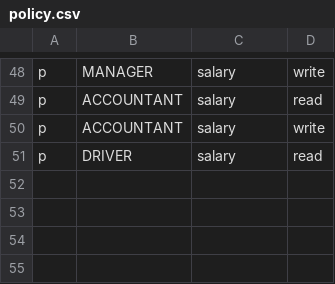
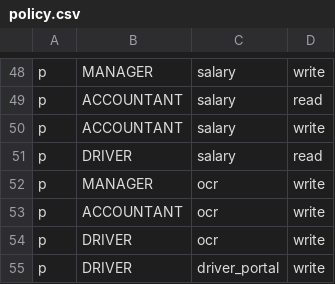
Before and after one commit to 4rankng/nepocorp, a CSV file: backend/src/casbin/policy.csv, drawn as a sheet; only a part is shown, gaps mark what is left out.

```diff
--- a/backend/src/casbin/policy.csv
+++ b/backend/src/casbin/policy.csv
@@ -51 +51,5 @@ p, ACCOUNTANT, salary, write
 p, DRIVER, salary, read
+p, MANAGER, ocr, write
+p, ACCOUNTANT, ocr, write
+p, DRIVER, ocr, write
+p, DRIVER, driver_portal, write
```
Also changed, not shown: 7 other files.
